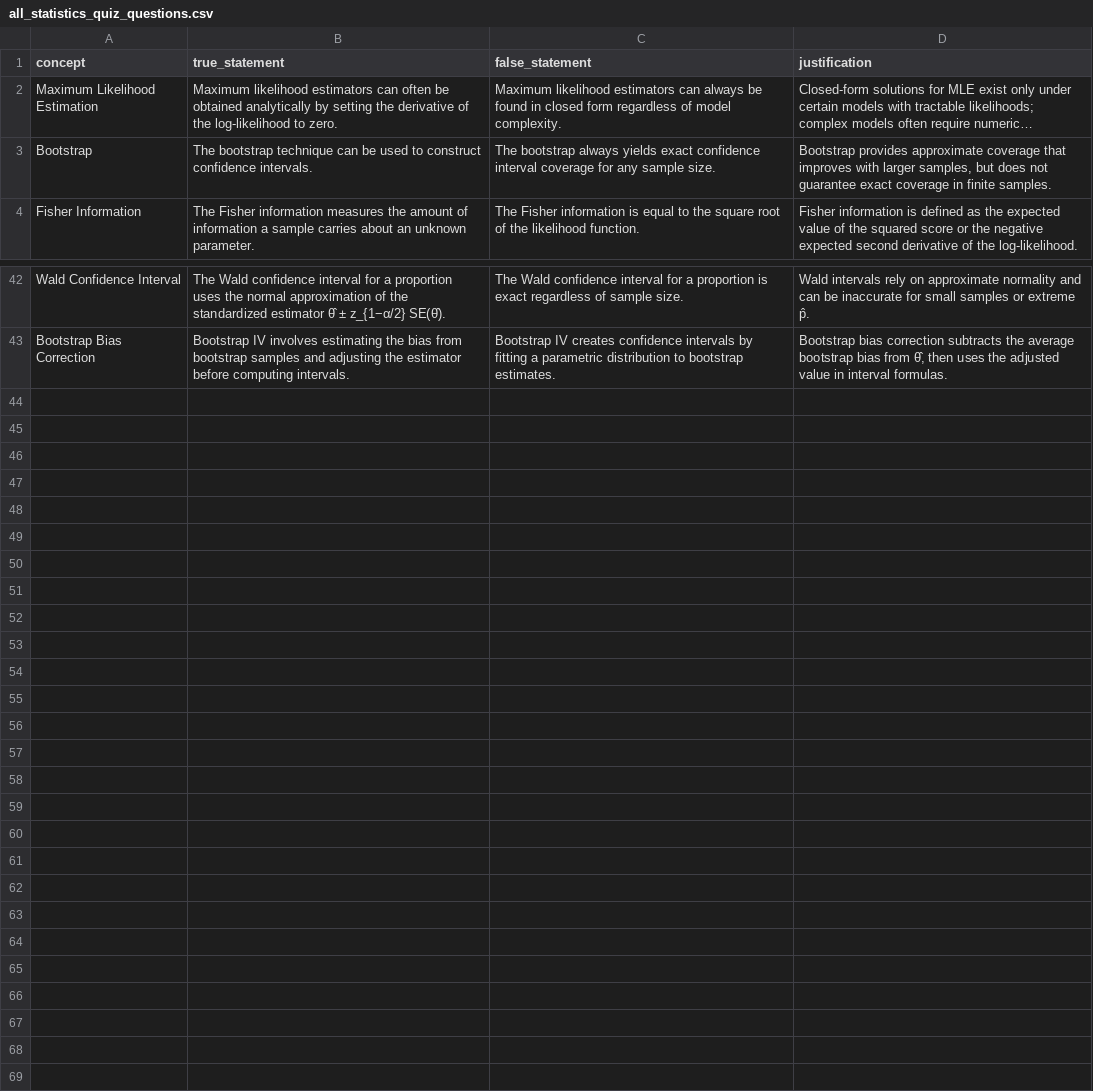
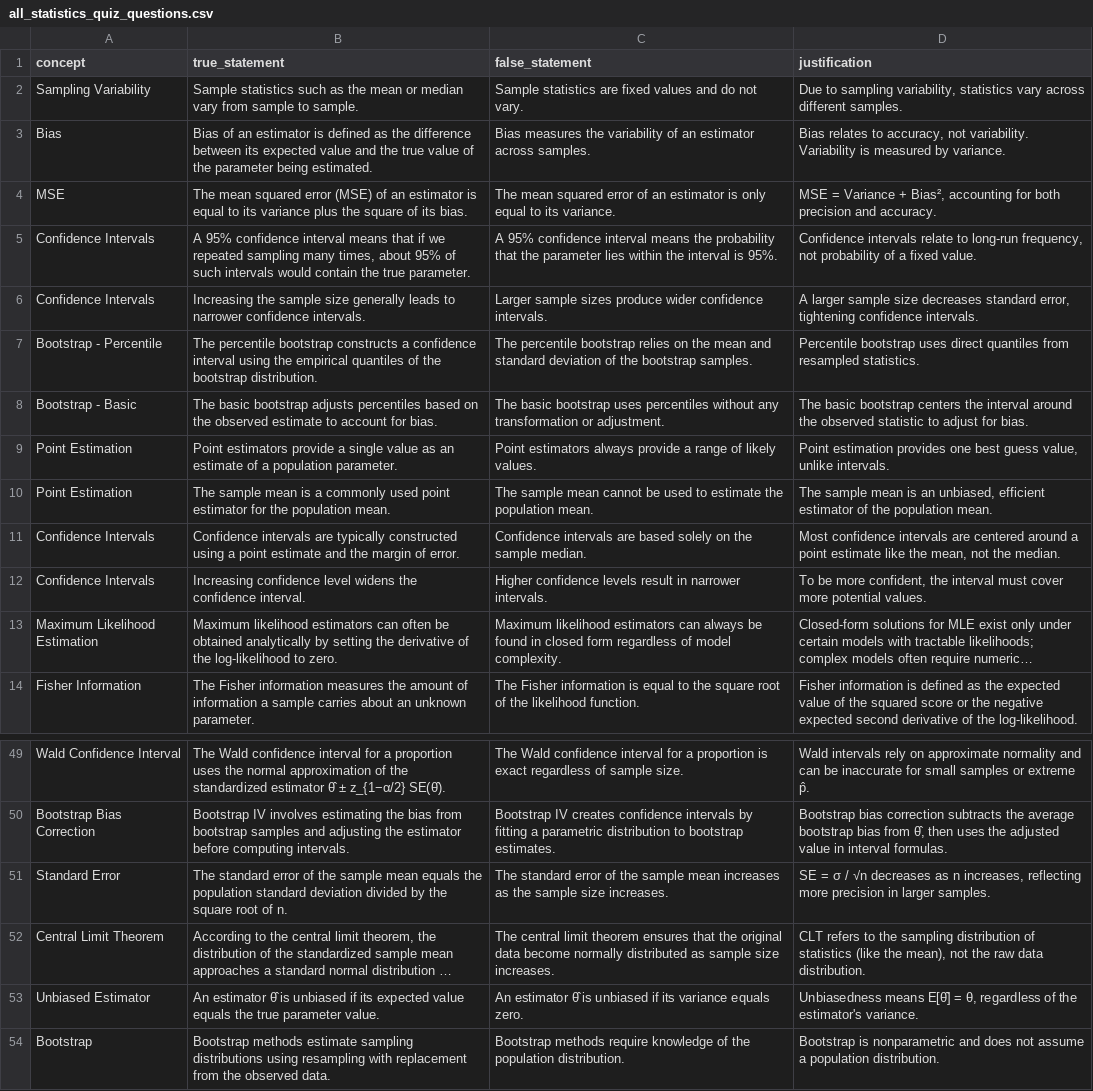
Before and after one commit to BalCeBal/my-statistics-quiz2, a CSV file: all_statistics_quiz_questions.csv, drawn as a sheet; only a part is shown, gaps mark what is left out; long unchanged cells end in …; removed rows and columns are numbered as before the commit, all else as after; the diff names each change by its address in the sheet, - before the commit and + after, or states it on an @@ line.

```diff
--- a/all_statistics_quiz_questions.csv
+++ b/all_statistics_quiz_questions.csv
+row 2: Sampling Variability | Sample statistics such as the mean or median vary from sample to sample. | Sample statistics are fixed values and do not vary. | Due to sampling variability, statistics vary across different samples.
+row 3: Bias | Bias of an estimator is defined as the difference between its expected value and the true value of the parameter being estimated. | Bias measures the variability of an estimator across samples. | Bias relates to accuracy, not variability. Variability is measured by variance.
+row 4: MSE | The mean squared error (MSE) of an estimator is equal to its variance plus the square of its bias. | The mean squared error of an estimator is only equal to its variance. | MSE = Variance + Bias², accounting for both precision and accuracy.
+row 5: Confidence Intervals | A 95% confidence interval means that if we repeated sampling many times, about 95% of such intervals would contain the true parameter. | A 95% confidence interval means the probability that the parameter lies within the interval is 95%. | Confidence intervals relate to long-run frequency, not probability of a fixed value.
+row 6: Confidence Intervals | Increasing the sample size generally leads to narrower confidence intervals. | Larger sample sizes produce wider confidence intervals. | A larger sample size decreases standard error, tightening confidence intervals.
+row 7: Bootstrap - Percentile | The percentile bootstrap constructs a confidence interval using the empirical quantiles of the bootstrap distribution. | The percentile bootstrap relies on the mean and standard deviation of the bootstrap samples. | Percentile bootstrap uses direct quantiles from resampled statistics.
+row 8: Bootstrap - Basic | The basic bootstrap adjusts percentiles based on the observed estimate to account for bias. | The basic bootstrap uses percentiles without any transformation or adjustment. | The basic bootstrap centers the interval around the observed statistic to adjust for bias.
+row 9: Point Estimation | Point estimators provide a single value as an estimate of a population parameter. | Point estimators always provide a range of likely values. | Point estimation provides one best guess value, unlike intervals.
+row 10: Point Estimation | The sample mean is a commonly used point estimator for the population mean. | The sample mean cannot be used to estimate the population mean. | The sample mean is an unbiased, efficient estimator of the population mean.
+row 11: Confidence Intervals | Confidence intervals are typically constructed using a point estimate and the margin of error. | Confidence intervals are based solely on the sample median. | Most confidence intervals are centered around a point estimate like the mean, not the median.
+row 12: Confidence Intervals | Increasing confidence level widens the confidence interval. | Higher confidence levels result in narrower intervals. | To be more confident, the interval must cover more potential values.
-row 3: Bootstrap | The bootstrap technique can be used to construct confidence intervals. | The bootstrap always yields exact confidence interval coverage for any sample size. | Bootstrap provides approximate coverage that improves with larger samples, but does not guarantee exact coverage in finite samples.
@@ row 28 moved to row 51: Standard Error @@
@@ row 31 moved to row 52: Central Limit Theorem @@
@@ row 34 moved to row 53: Unbiased Estimator @@
+row 54: Bootstrap | Bootstrap methods estimate sampling distributions using resampling with replacement from the observed data. | Bootstrap methods require knowledge of the population distribution. | Bootstrap is nonparametric and does not assume a population distribution.
```
